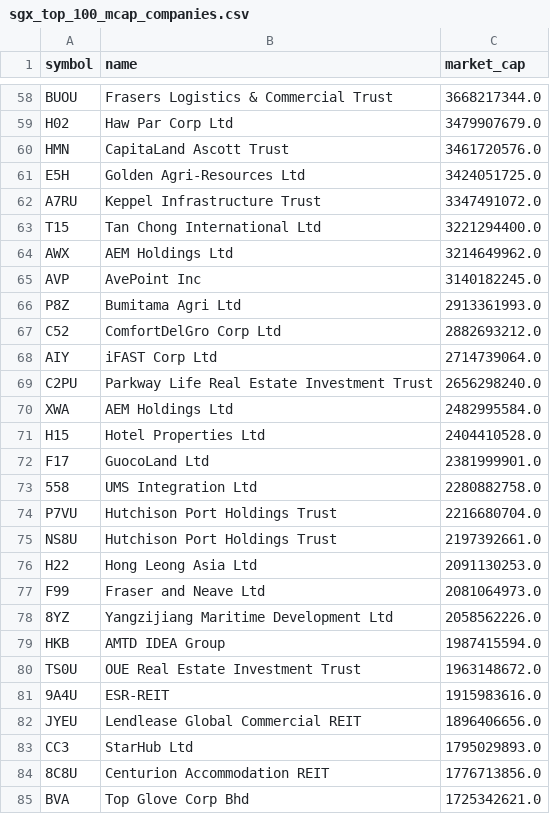
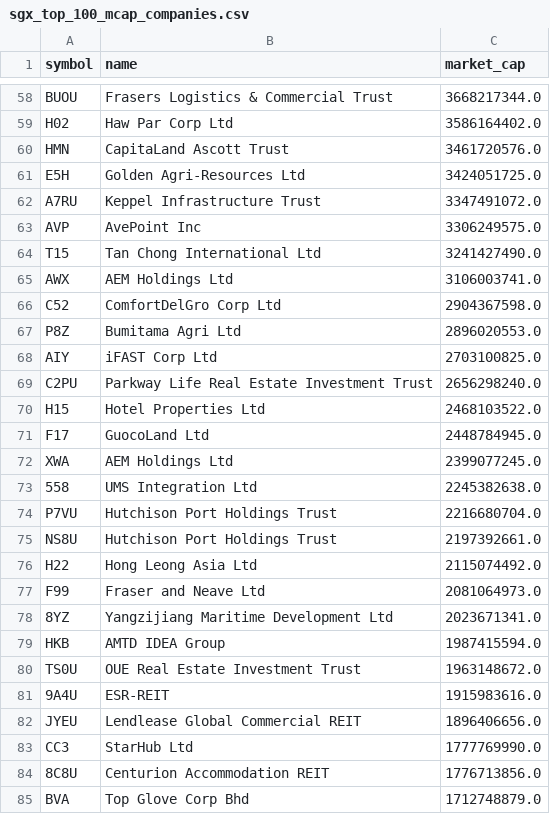
Before and after one commit to supertypeai/sgx_buyback_pipeline, a CSV file: data/sgx_top_100_mcap_companies.csv, drawn as a sheet; only a part is shown, gaps mark what is left out; removed rows and columns are numbered as before the commit, all else as after; the diff covers the shown part only; the diff names each change by its address in the sheet, - before the commit and + after, or states it on an @@ line.

```diff
--- a/data/sgx_top_100_mcap_companies.csv
+++ b/data/sgx_top_100_mcap_companies.csv
-C59 (market_cap): 3479907679.0
+C59 (market_cap): 3586164402.0
+row 63: AVP | AvePoint Inc | 3306249575.0
-C64 (market_cap): 3221294400.0
+C64 (market_cap): 3241427490.0
-C65 (market_cap): 3214649962.0
+C65 (market_cap): 3106003741.0
-row 65: AVP | AvePoint Inc | 3140182245.0
-row 66: P8Z | Bumitama Agri Ltd | 2913361993.0
-C66 (market_cap): 2882693212.0
+C66 (market_cap): 2904367598.0
+row 67: P8Z | Bumitama Agri Ltd | 2896020553.0
-C68 (market_cap): 2714739064.0
+C68 (market_cap): 2703100825.0
-row 70: XWA | AEM Holdings Ltd | 2482995584.0
-C70 (market_cap): 2404410528.0
+C70 (market_cap): 2468103522.0
-C71 (market_cap): 2381999901.0
+C71 (market_cap): 2448784945.0
+row 72: XWA | AEM Holdings Ltd | 2399077245.0
-C73 (market_cap): 2280882758.0
+C73 (market_cap): 2245382638.0
-C76 (market_cap): 2091130253.0
+C76 (market_cap): 2115074492.0
-C78 (market_cap): 2058562226.0
+C78 (market_cap): 2023671341.0
-C83 (market_cap): 1795029893.0
+C83 (market_cap): 1777769990.0
-C85 (market_cap): 1725342621.0
+C85 (market_cap): 1712748879.0
```
Also changed, not shown: 17 added rows, 17 removed rows and 33 edited cells elsewhere in this file, data/sgx_top_70_mcap_companies.csv, 5 other files.
